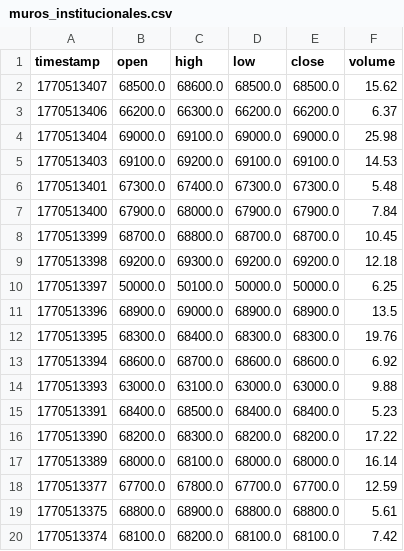
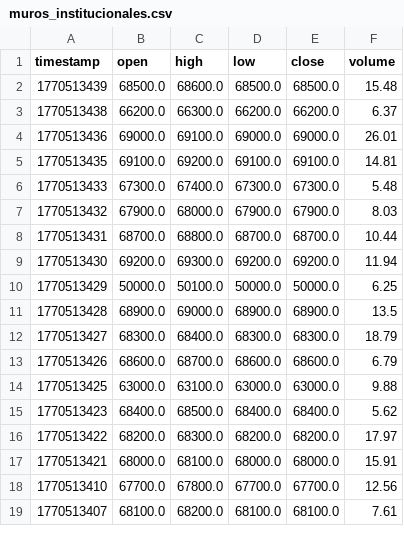
Before and after one commit to cientryandroid-bot/BTC_Liquidity, a CSV file: muros_institucionales.csv, drawn as a sheet; only a part is shown; the diff covers the shown part only.

Commit message:
Update liquidity zones - 02:17:23

```diff
--- a/muros_institucionales.csv
+++ b/muros_institucionales.csv
@@ -1,20 +1,19 @@
 timestamp,open,high,low,close,volume
-1770513407,68500.0,68600.0,68500.0,68500.0,15.62
-1770513406,66200.0,66300.0,66200.0,66200.0,6.37
-1770513404,69000.0,69100.0,69000.0,69000.0,25.98
-1770513403,69100.0,69200.0,69100.0,69100.0,14.53
-1770513401,67300.0,67400.0,67300.0,67300.0,5.48
-1770513400,67900.0,68000.0,67900.0,67900.0,7.84
-1770513399,68700.0,68800.0,68700.0,68700.0,10.45
-1770513398,69200.0,69300.0,69200.0,69200.0,12.18
-1770513397,50000.0,50100.0,50000.0,50000.0,6.25
-1770513396,68900.0,69000.0,68900.0,68900.0,13.5
-1770513395,68300.0,68400.0,68300.0,68300.0,19.76
-1770513394,68600.0,68700.0,68600.0,68600.0,6.92
-1770513393,63000.0,63100.0,63000.0,63000.0,9.88
-1770513391,68400.0,68500.0,68400.0,68400.0,5.23
-1770513390,68200.0,68300.0,68200.0,68200.0,17.22
-1770513389,68000.0,68100.0,68000.0,68000.0,16.14
-1770513377,67700.0,67800.0,67700.0,67700.0,12.59
-1770513375,68800.0,68900.0,68800.0,68800.0,5.61
-1770513374,68100.0,68200.0,68100.0,68100.0,7.42
+1770513439,68500.0,68600.0,68500.0,68500.0,15.48
+1770513438,66200.0,66300.0,66200.0,66200.0,6.37
+1770513436,69000.0,69100.0,69000.0,69000.0,26.01
+1770513435,69100.0,69200.0,69100.0,69100.0,14.81
+1770513433,67300.0,67400.0,67300.0,67300.0,5.48
+1770513432,67900.0,68000.0,67900.0,67900.0,8.03
+1770513431,68700.0,68800.0,68700.0,68700.0,10.44
+1770513430,69200.0,69300.0,69200.0,69200.0,11.94
+1770513429,50000.0,50100.0,50000.0,50000.0,6.25
+1770513428,68900.0,69000.0,68900.0,68900.0,13.5
+1770513427,68300.0,68400.0,68300.0,68300.0,18.79
+1770513426,68600.0,68700.0,68600.0,68600.0,6.79
+1770513425,63000.0,63100.0,63000.0,63000.0,9.88
+1770513423,68400.0,68500.0,68400.0,68400.0,5.62
+1770513422,68200.0,68300.0,68200.0,68200.0,17.97
+1770513421,68000.0,68100.0,68000.0,68000.0,15.91
+1770513410,67700.0,67800.0,67700.0,67700.0,12.56
+1770513407,68100.0,68200.0,68100.0,68100.0,7.61
```
Also changed, not shown: 2 added rows, 1 removed row and 45 edited cells elsewhere in this file.
